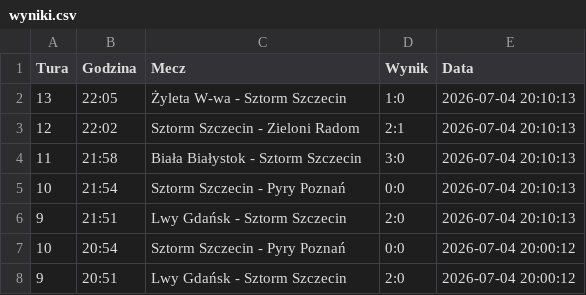
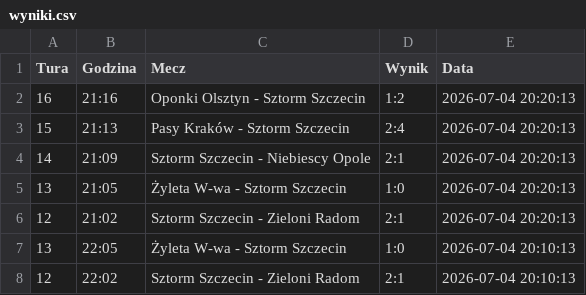
Before and after one commit to tesar13/Promocje, a CSV file: wyniki.csv, drawn as a sheet; only a part is shown; the shorter side is filled out with more unchanged rows; the diff names each change by its address in the sheet, - before the commit and + after, or states it on an @@ line.

Commit message:
Aktualizacja wynikow 2026-07-04 20:20:14

```diff
--- a/wyniki.csv
+++ b/wyniki.csv
+row 2: 16 | 21:16 | Oponki Olsztyn - Sztorm Szczecin | 1:2 | 2026-07-04 20:20:13
+row 3: 15 | 21:13 | Pasy Kraków - Sztorm Szczecin | 2:4 | 2026-07-04 20:20:13
+row 4: 14 | 21:09 | Sztorm Szczecin - Niebiescy Opole | 2:1 | 2026-07-04 20:20:13
+row 5: 13 | 21:05 | Żyleta W-wa - Sztorm Szczecin | 1:0 | 2026-07-04 20:20:13
+row 6: 12 | 21:02 | Sztorm Szczecin - Zieloni Radom | 2:1 | 2026-07-04 20:20:13
```
